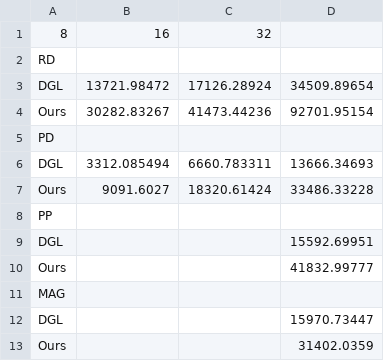
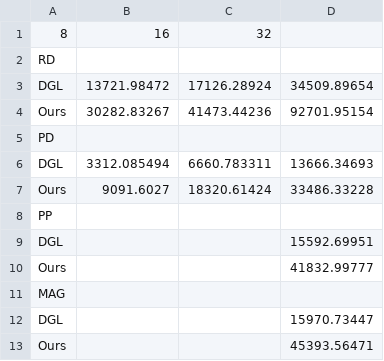
Before and after one commit to odeinjul/HADES_eval_figure_scripts, a CSV file: data/speedup_graphsage.csv, drawn as a sheet.

Commit message:
update speedup-graphsage-mag240m data

```diff
--- a/data/speedup_graphsage.csv
+++ b/data/speedup_graphsage.csv
@@ -12,2 +12,2 @@ MAG
 DGL,,,15970.73447
-Ours,,,31402.0359
+Ours,,,45393.56471
```
Also changed, not shown: 2 other files.
